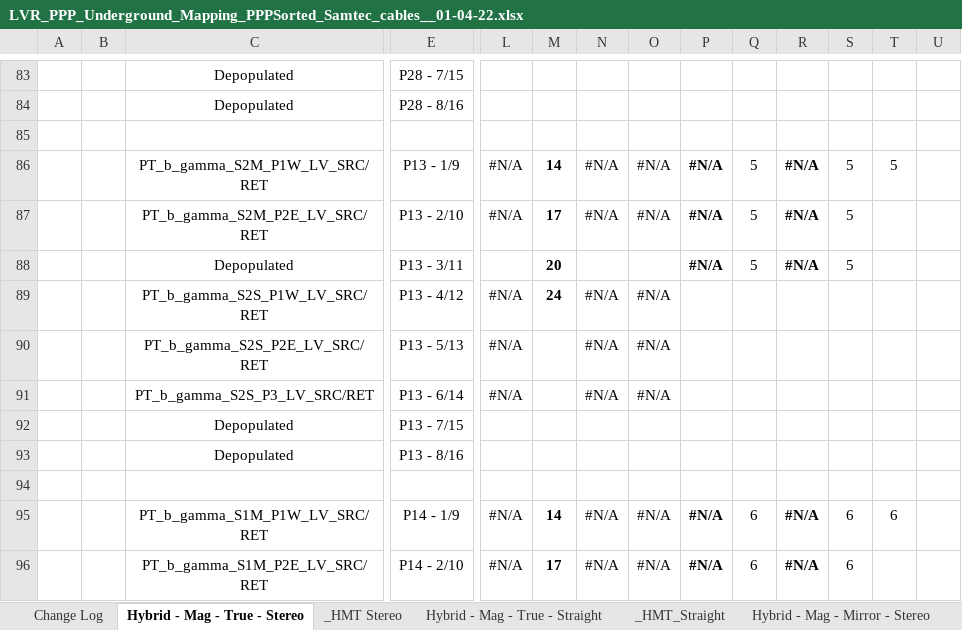
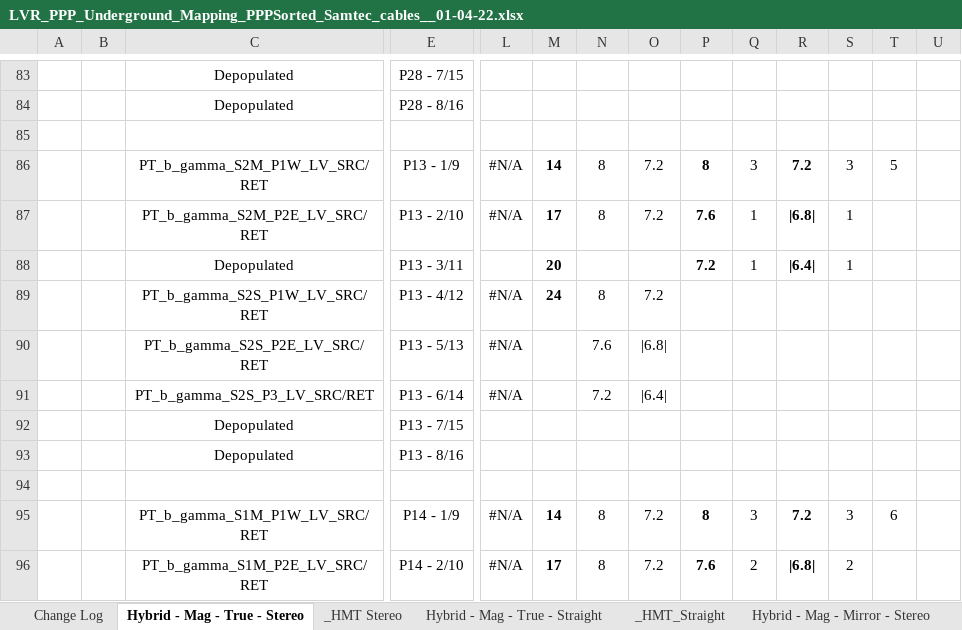
Before and after one commit to afernez/LV_cavern_mapping, an Excel workbook: formatted_cavern/LVR_PPP_Underground_Mapping_PPPSorted_Samtec_cables__01-04-22.xlsx, sheet Hybrid - Mag - True - Stereo, drawn as a sheet; only a part is shown, gaps mark what is left out; values as stored, in another font and other column widths than the file's, no borders; charts and pictures not drawn; removed rows and columns are numbered as before the commit, all else as after; rows hold the shown columns only; the diff covers the shown part only; the diff names each change by its address in the sheet, - before the commit and + after, or states it on an @@ line.

```diff
--- a/formatted_cavern/LVR_PPP_Underground_Mapping_PPPSorted_Samtec_cables__01-04-22.xlsx (sheet Hybrid - Mag - True - Stereo)
+++ b/formatted_cavern/LVR_PPP_Underground_Mapping_PPPSorted_Samtec_cables__01-04-22.xlsx (sheet Hybrid - Mag - True - Stereo)
-N86:N87: #N/A
+N86:N87: 8
-O86:O87: #N/A
+O86:O87: 7.2
-P86: #N/A
+P86: 8
-Q86: 5
+Q86: 3
-R86: #N/A
+R86: 7.2
-S86: 5
+S86: 3
-P87: #N/A
+P87: 7.6
-Q87: 5
+Q87: 1
-R87: #N/A
+R87: |6.8|
-S87: 5
+S87: 1
-row 88:  |  | Depopulated | P13 - 3/11 |  | 20 |  |  | #N/A | 5 | #N/A | 5
+row 88:  |  | Depopulated | P13 - 3/11 |  | 20 |  |  | 7.2 | 1 | |6.4| | 1
-N89: #N/A
+N89: 8
-O89: #N/A
+O89: 7.2
-N90: #N/A
+N90: 7.6
-O90: #N/A
+O90: |6.8|
-N91: #N/A
+N91: 7.2
-O91: #N/A
+O91: |6.4|
-N95:N96: #N/A
+N95:N96: 8
-O95:O96: #N/A
+O95:O96: 7.2
-P95: #N/A
+P95: 8
-Q95: 6
+Q95: 3
-R95: #N/A
+R95: 7.2
-S95: 6
+S95: 3
-P96: #N/A
+P96: 7.6
-Q96: 6
+Q96: 2
-R96: #N/A
+R96: |6.8|
-S96: 6
+S96: 2
```
Also changed, not shown: 3 added rows, 3 removed rows and 228 edited cells elsewhere in this sheet, sheet Hybrid - Mag - Mirror - Straigh, sheet Hybrid - Mag - Mirror - Stereo, sheet Hybrid - IP - True - Stereo, sheet DCB - Mag - Mirror, sheet DCB - Mag - True, sheet DCB - IP - True, 19 more sheets, formulas that keep their value, fixme/cavern_mapping_ppp_fixes.xlsx, 3 other files.
